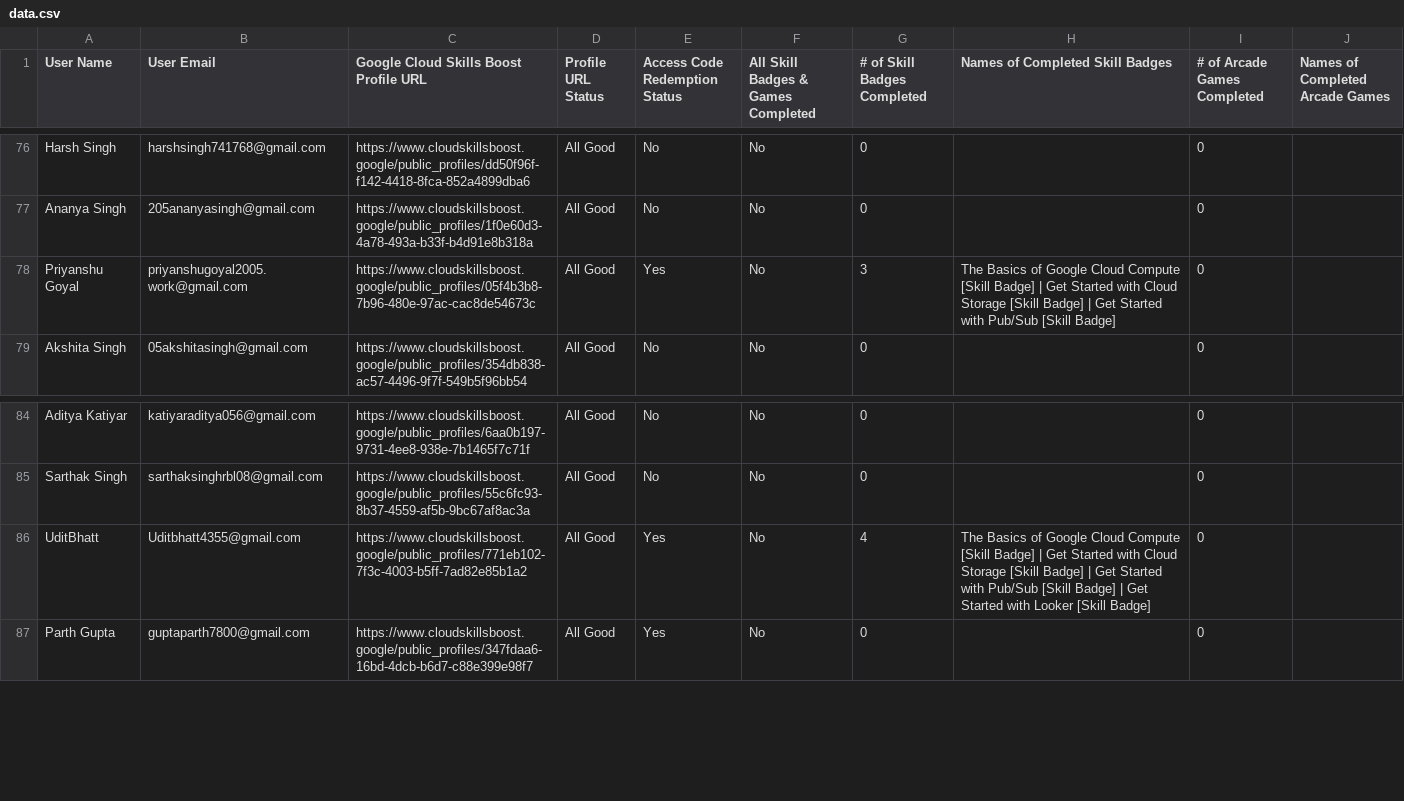
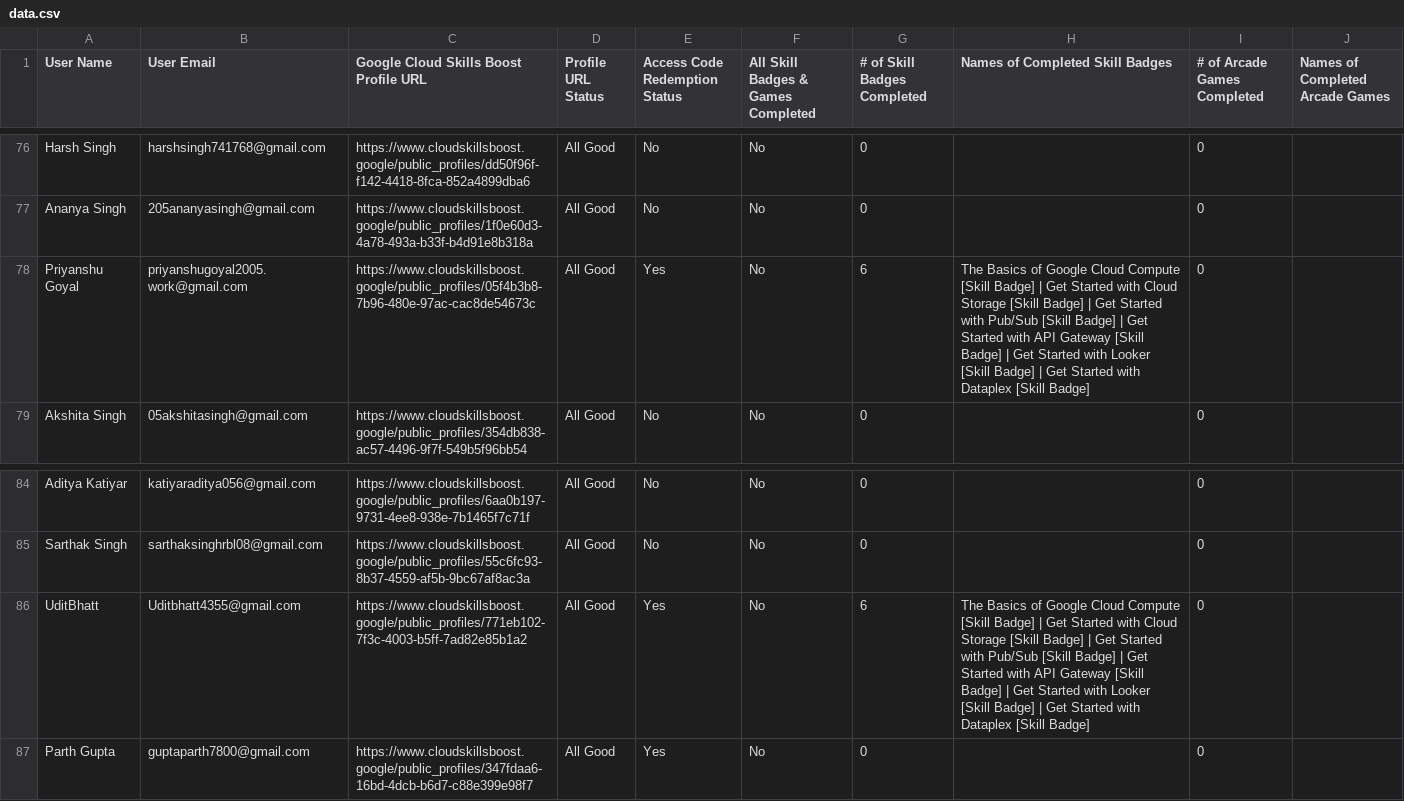
Before and after one commit to lirena00/gdg-glau-leaderboard, a CSV file: static/data.csv, drawn as a sheet; only a part is shown, gaps mark what is left out; the diff covers the shown part only.

```diff
--- a/static/data.csv
+++ b/static/data.csv
@@ -77,3 +77,3 @@ User Name,User Email,Google Cloud Skills Boost Profile URL,Profile URL Status,Ac
 "Ananya Singh","205ananyasingh@gmail.com","https://www.cloudskillsboost.google/public_profiles/1f0e60d3-4a78-493a-b33f-b4d91e8b318a","All Good","No","No",0,"",0,""
-"Priyanshu Goyal","priyanshugoyal2005.work@gmail.com","https://www.cloudskillsboost.google/public_profiles/05f4b3b8-7b96-480e-97ac-cac8de54673c","All Good","Yes","No",3,"The Basics of Google Cloud Compute [Skill Badge] | Get Started with Cloud Storage [Skill Badge] | Get Started with Pub/Sub [Skill Badge]",0,""
+"Priyanshu Goyal","priyanshugoyal2005.work@gmail.com","https://www.cloudskillsboost.google/public_profiles/05f4b3b8-7b96-480e-97ac-cac8de54673c","All Good","Yes","No",6,"The Basics of Google Cloud Compute [Skill Badge] | Get Started with Cloud Storage [Skill Badge] | Get Started with Pub/Sub [Skill Badge] | Get Started with API Gateway [Skill Badge] | Get Started with Looker [Skill Badge] | Get Started with Dataplex [Skill Badge]",0,""
 "Akshita Singh","05akshitasingh@gmail.com","https://www.cloudskillsboost.google/public_profiles/354db838-ac57-4496-9f7f-549b5f96bb54","All Good","No","No",0,"",0,""
@@ -85,3 +85,3 @@ User Name,User Email,Google Cloud Skills Boost Profile URL,Profile URL Status,Ac
 "Sarthak Singh","sarthaksinghrbl08@gmail.com","https://www.cloudskillsboost.google/public_profiles/55c6fc93-8b37-4559-af5b-9bc67af8ac3a","All Good","No","No",0,"",0,""
-"UditBhatt","Uditbhatt4355@gmail.com","https://www.cloudskillsboost.google/public_profiles/771eb102-7f3c-4003-b5ff-7ad82e85b1a2","All Good","Yes","No",4,"The Basics of Google Cloud Compute [Skill Badge] | Get Started with Cloud Storage [Skill Badge] | Get Started with Pub/Sub [Skill Badge] | Get Started with Looker [Skill Badge]",0,""
+"UditBhatt","Uditbhatt4355@gmail.com","https://www.cloudskillsboost.google/public_profiles/771eb102-7f3c-4003-b5ff-7ad82e85b1a2","All Good","Yes","No",6,"The Basics of Google Cloud Compute [Skill Badge] | Get Started with Cloud Storage [Skill Badge] | Get Started with Pub/Sub [Skill Badge] | Get Started with API Gateway [Skill Badge] | Get Started with Looker [Skill Badge] | Get Started with Dataplex [Skill Badge]",0,""
 "Parth Gupta","guptaparth7800@gmail.com","https://www.cloudskillsboost.google/public_profiles/347fdaa6-16bd-4dcb-b6d7-c88e399e98f7","All Good","Yes","No",0,"",0,""
```
Also changed, not shown: 38 edited cells elsewhere in this file.
